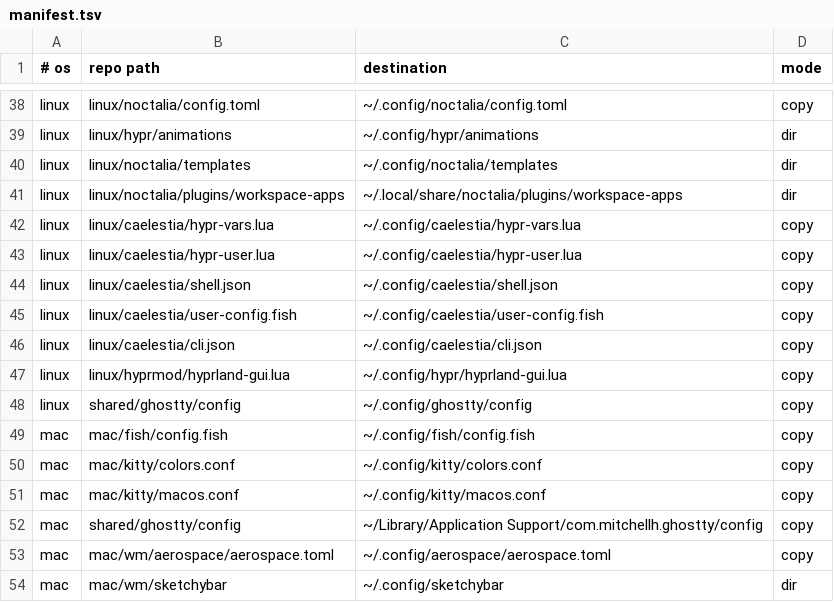
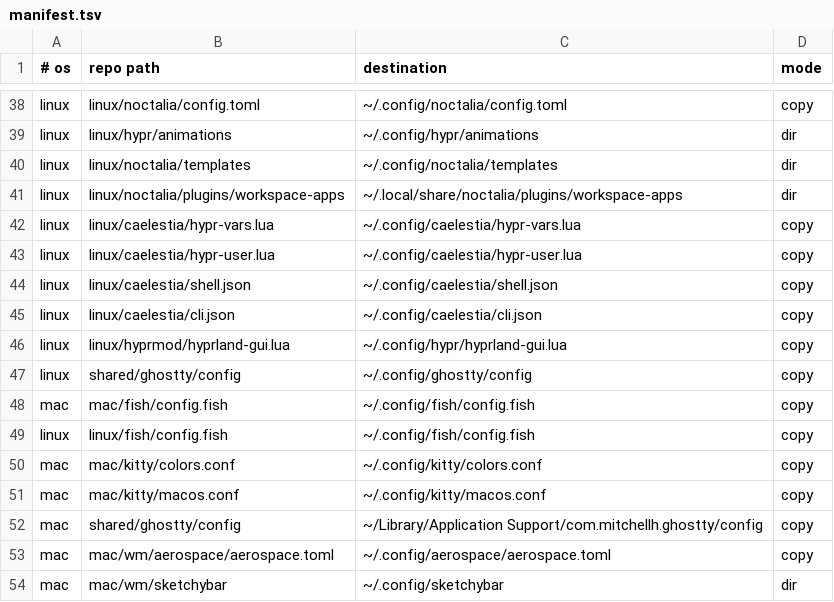
Before and after one commit to roynulrohan/dotfiles, a TSV file: manifest.tsv, drawn as a sheet; only a part is shown, gaps mark what is left out.

Commit message:
fish: own config.fish on Linux; prompt and hooks in conf.d (cachy-os)
caelestia's config.fish is replaced by linux/fish/config.fish. starship,
zoxide and direnv start from conf.d/05 (macOS keeps them in its own
config.fish, after conda). Our ll and gl now win over caelestia's abbrs;
its git and short ls abbrs move into conf.d (the ls ones Linux only).

No colour sequences are printed at shell start any more, so kitty's
selection colour follows Noctalia's palette. user-config.fish, which only
reset those sequences, is dropped from the repo.

```diff
--- a/manifest.tsv
+++ b/manifest.tsv
@@ -44,3 +44,2 @@ linux	linux/caelestia/hypr-user.lua	~/.config/caelestia/hypr-user.lua	copy
 linux	linux/caelestia/shell.json	~/.config/caelestia/shell.json	copy
-linux	linux/caelestia/user-config.fish	~/.config/caelestia/user-config.fish	copy
 linux	linux/caelestia/cli.json	~/.config/caelestia/cli.json	copy
@@ -49,2 +48,3 @@ linux	shared/ghostty/config	~/.config/ghostty/config	copy
 mac	mac/fish/config.fish	~/.config/fish/config.fish	copy
+linux	linux/fish/config.fish	~/.config/fish/config.fish	copy
 mac	mac/kitty/colors.conf	~/.config/kitty/colors.conf	copy
```
Also changed, not shown: 12 other files.
